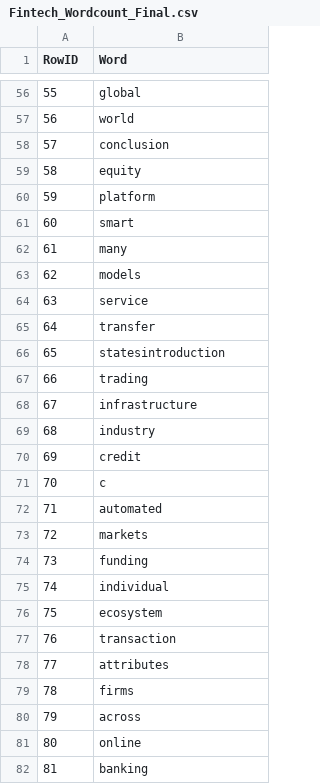
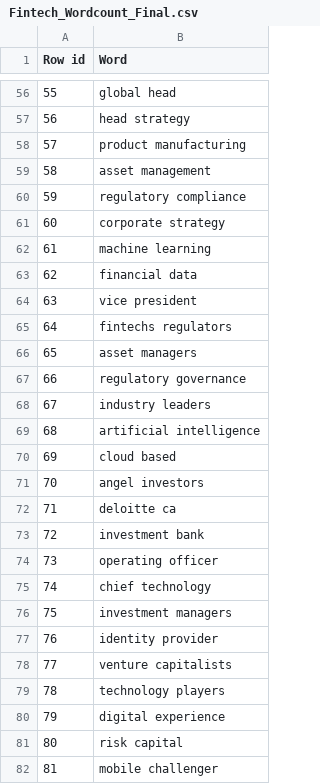
Before and after one commit to DS2019Spring/DS_Assignment1, a CSV file: Data/Fintech Top 100 Keywords/Fintech_Wordcount_Final.csv, drawn as a sheet; only a part is shown, gaps mark what is left out; the diff covers the shown part only.

```diff
--- a/Data/Fintech Top 100 Keywords/Fintech_Wordcount_Final.csv
+++ b/Data/Fintech Top 100 Keywords/Fintech_Wordcount_Final.csv
@@ -1 +1 @@
-RowID,Word
+Row id,Word
@@ -56,27 +56,27 @@ RowID,Word
-55,global
-56,world
-57,conclusion
-58,equity
-59,platform
-60,smart
-61,many
-62,models
-63,service
-64,transfer
-65,statesintroduction
-66,trading
-67,infrastructure
-68,industry
-69,credit
-70,c
-71,automated
-72,markets
-73,funding
-74,individual
-75,ecosystem
-76,transaction
-77,attributes
-78,firms
-79,across
-80,online
-81,banking
+55,global head
+56,head strategy
+57,product manufacturing
+58,asset management
+59,regulatory compliance
+60,corporate strategy
+61,machine learning
+62,financial data
+63,vice president
+64,fintechs regulators
+65,asset managers
+66,regulatory governance
+67,industry leaders
+68,artificial intelligence
+69,cloud based
+70,angel investors
+71,deloitte ca
+72,investment bank
+73,operating officer
+74,chief technology
+75,investment managers
+76,identity provider
+77,venture capitalists
+78,technology players
+79,digital experience
+80,risk capital
+81,mobile challenger
```
Also changed, not shown: 73 edited cells elsewhere in this file, 1 other file.
